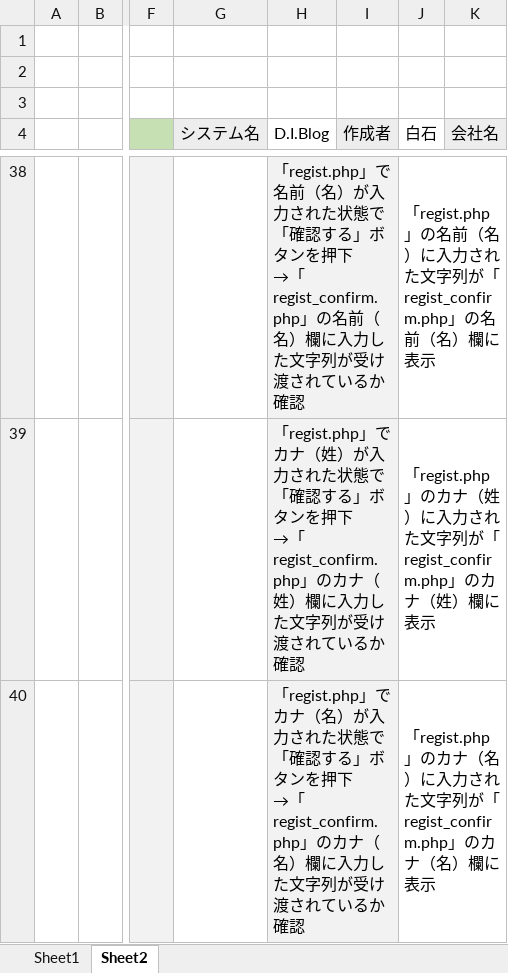
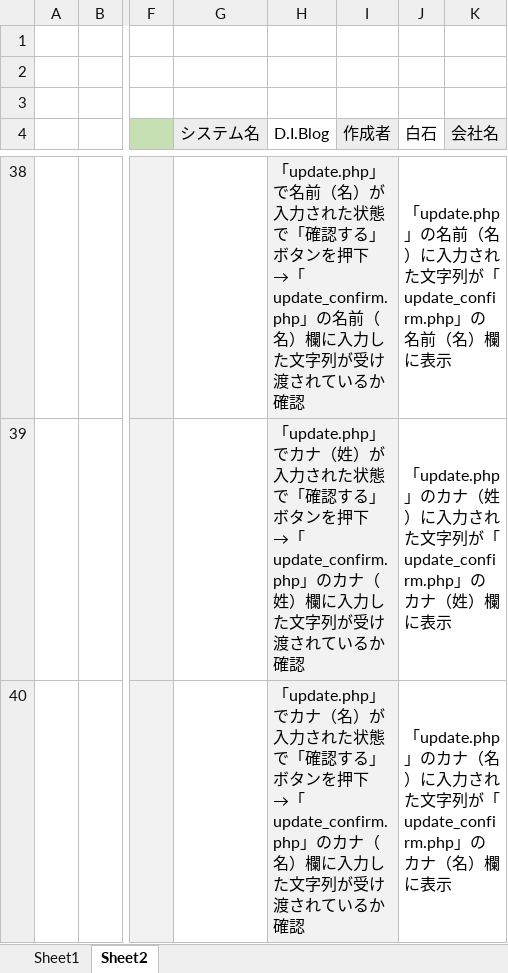
Before and after one commit to shiro-mtrnk/tsuikakadai, an Excel workbook: kadai3.xlsx, sheet Sheet2, drawn as a sheet; only a part is shown, gaps mark what is left out; values as stored, in another font and other column widths than the file's, no borders; ↵ is a line break in a cell; the diff covers the shown part only; the diff names each change by its address in the sheet, - before the commit and + after, or states it on an @@ line.

```diff
--- a/kadai3.xlsx (sheet Sheet2)
+++ b/kadai3.xlsx (sheet Sheet2)
-H38 (D.I.Blog): 「regist.php」で名前（名）が入力された状態で「確認する」ボタンを押下 ↵ →「regist_confirm.php」の名前…
+H38 (D.I.Blog): 「update.php」で名前（名）が入力された状態で「確認する」ボタンを押下 ↵ →「update_confirm.php」の名前…
-J38 (白石): 「regist.php」の名前（名）に入力された文字列が「regist_confirm.php」の名前…
+J38 (白石): 「update.php」の名前（名）に入力された文字列が「update_confirm.php」の名前…
-H39 (D.I.Blog): 「regist.php」でカナ（姓）が入力された状態で「確認する」ボタンを押下 ↵ →「regist_confirm.php」のカナ…
+H39 (D.I.Blog): 「update.php」でカナ（姓）が入力された状態で「確認する」ボタンを押下 ↵ →「update_confirm.php」のカナ…
-J39 (白石): 「regist.php」のカナ（姓）に入力された文字列が「regist_confirm.php」のカナ…
+J39 (白石): 「update.php」のカナ（姓）に入力された文字列が「update_confirm.php」のカナ…
-H40 (D.I.Blog): 「regist.php」でカナ（名）が入力された状態で「確認する」ボタンを押下 ↵ →「regist_confirm.php」のカナ…
+H40 (D.I.Blog): 「update.php」でカナ（名）が入力された状態で「確認する」ボタンを押下 ↵ →「update_confirm.php」のカナ…
-J40 (白石): 「regist.php」のカナ（名）に入力された文字列が「regist_confirm.php」のカナ…
+J40 (白石): 「update.php」のカナ（名）に入力された文字列が「update_confirm.php」のカナ…
```
Also changed, not shown: other rows of this sheet, 1 other file.
